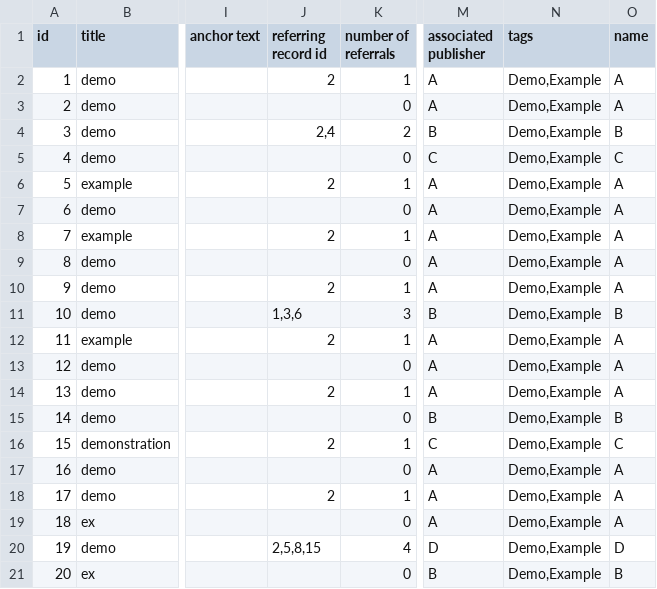
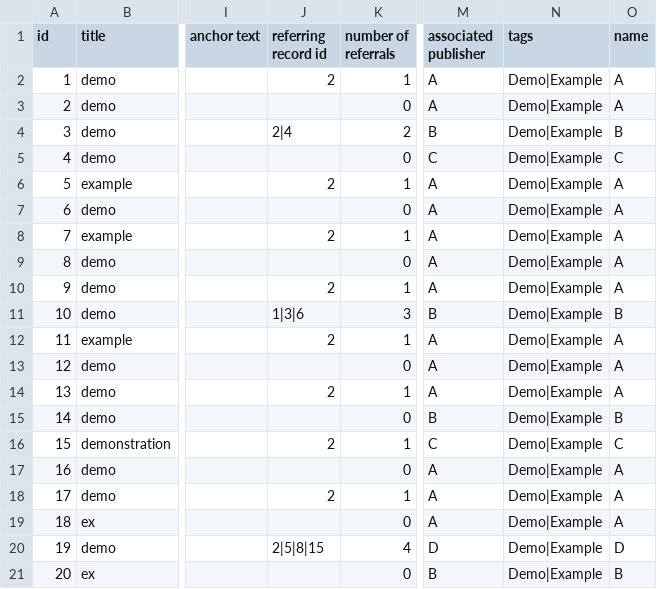
Before and after one commit to UTMediaCAT/Visualization, a CSV file: notebooks/template/example.csv, drawn as a sheet; only a part is shown, gaps mark what is left out; the diff names each change by its address in the sheet, - before the commit and + after, or states it on an @@ line.

```diff
--- a/notebooks/template/example.csv
+++ b/notebooks/template/example.csv
-N2:N21 (tags): Demo,Example
+N2:N21 (tags): Demo|Example
-J4 (referring record id): 2,4
+J4 (referring record id): 2|4
-J11 (referring record id): 1,3,6
+J11 (referring record id): 1|3|6
-J20 (referring record id): 2,5,8,15
+J20 (referring record id): 2|5|8|15
```
Also changed, not shown: 3 other files.
